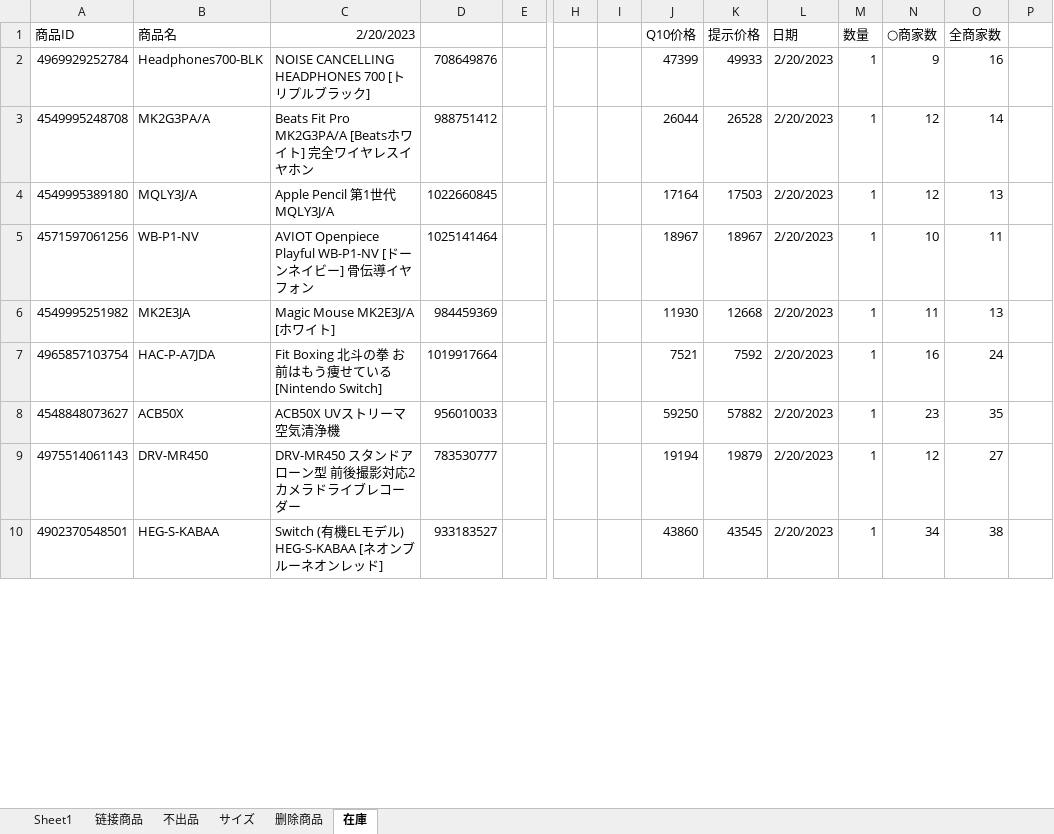
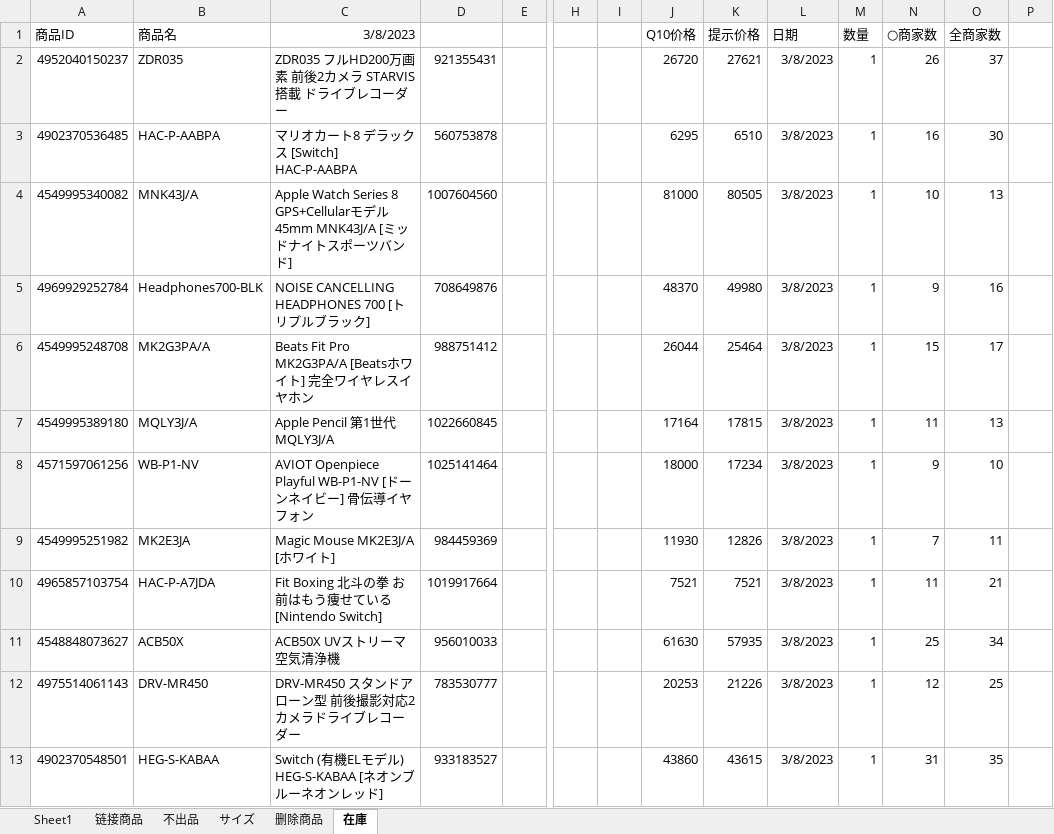
Before and after one commit to tiangtian0392/tiangtian, an Excel workbook: paichu.xlsx, sheet 在庫, drawn as a sheet; only a part is shown, gaps mark what is left out; values as stored, in another font and other column widths than the file's, no borders; conditional formats not drawn; addresses are those after the commit; rows hold the shown columns only; the diff covers the shown part only; the diff names each change by its address in the sheet, - before the commit and + after, or states it on an @@ line.

```diff
--- a/paichu.xlsx (sheet 在庫)
+++ b/paichu.xlsx (sheet 在庫)
-C1: 2/20/2023
+C1: 3/8/2023
+row 2: 4952040150237 | ZDR035 | ZDR035 フルHD200万画素 前後2カメラ STARVIS搭載 ドライブレコーダー | 921355431 |  |  |  | 26720 | 27621 | 3/8/2023 | 1 | 26 | 37
+row 3: 4902370536485 | HAC-P-AABPA | マリオカート8 デラックス [Switch] HAC-P-AABPA | 560753878 |  |  |  | 6295 | 6510 | 3/8/2023 | 1 | 16 | 30
+row 4: 4549995340082 | MNK43J/A | Apple Watch Series 8 GPS+Cellularモデル 45mm MNK43J/A [ミッドナイトスポーツバンド] | 1007604560 |  |  |  | 81000 | 80505 | 3/8/2023 | 1 | 10 | 13
-J5 (Q10价格): 47399
+J5 (Q10价格): 48370
-K5 (提示价格): 49933
+K5 (提示价格): 49980
-L5:L13 (日期): 2/20/2023
+L5:L13 (日期): 3/8/2023
-K6 (提示价格): 26528
+K6 (提示价格): 25464
-N6 (○商家数): 12
+N6 (○商家数): 15
-O6 (全商家数): 14
+O6 (全商家数): 17
-K7 (提示价格): 17503
+K7 (提示价格): 17815
-N7 (○商家数): 12
+N7 (○商家数): 11
-J8 (Q10价格): 18967
+J8 (Q10价格): 18000
-K8 (提示价格): 18967
+K8 (提示价格): 17234
-N8 (○商家数): 10
+N8 (○商家数): 9
-O8 (全商家数): 11
+O8 (全商家数): 10
-K9 (提示价格): 12668
+K9 (提示价格): 12826
-N9 (○商家数): 11
+N9 (○商家数): 7
-O9 (全商家数): 13
+O9 (全商家数): 11
-K10 (提示价格): 7592
+K10 (提示价格): 7521
-N10 (○商家数): 16
+N10 (○商家数): 11
-O10 (全商家数): 24
+O10 (全商家数): 21
-J11 (Q10价格): 59250
+J11 (Q10价格): 61630
-K11 (提示价格): 57882
+K11 (提示价格): 57935
-N11 (○商家数): 23
+N11 (○商家数): 25
-O11 (全商家数): 35
+O11 (全商家数): 34
-J12 (Q10价格): 19194
+J12 (Q10价格): 20253
-K12 (提示价格): 19879
+K12 (提示价格): 21226
-O12 (全商家数): 27
+O12 (全商家数): 25
-K13 (提示价格): 43545
+K13 (提示价格): 43615
-N13 (○商家数): 34
+N13 (○商家数): 31
-O13 (全商家数): 38
+O13 (全商家数): 35
```
Also changed, not shown: 18 added rows, 33 removed rows, 5 moved rows and 459 edited cells elsewhere in this sheet, sheet 删除商品, sheet Sheet1, sheet 链接商品, sheet 不出品, sheet サイズ, formulas that keep their value.
